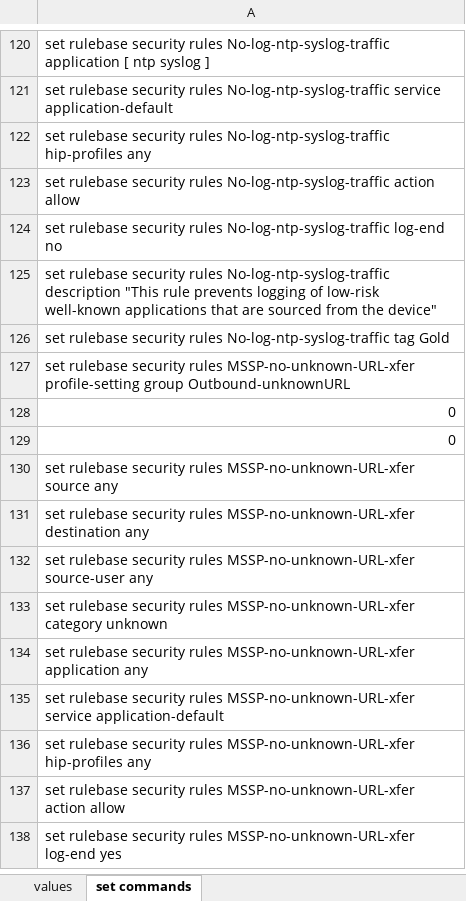
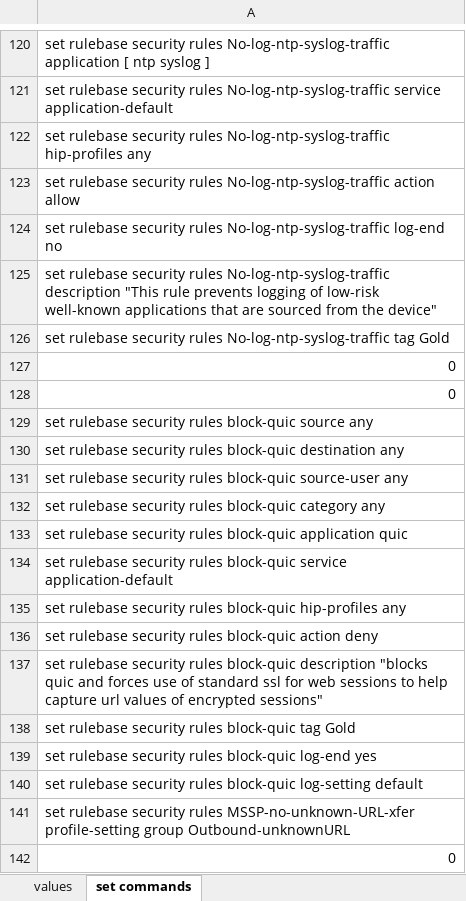
Before and after one commit to PaloAltoNetworks/mssp-templates, an Excel workbook: internet_gateway/panos/set_commands/internet_gateway_gsb.xlsx, sheet set commands, drawn as a sheet; only a part is shown, gaps mark what is left out; the shorter side is filled out with more unchanged rows; values as stored, in another font and other column widths than the file's, no borders; the diff covers the shown part only; the diff names each change by its address in the sheet, - before the commit and + after, or states it on an @@ line.

Commit message:
added quic deny rule

```diff
--- a/internet_gateway/panos/set_commands/internet_gateway_gsb.xlsx (sheet set commands)
+++ b/internet_gateway/panos/set_commands/internet_gateway_gsb.xlsx (sheet set commands)
+row 127: 0
+row 128: 0
+row 129: set rulebase security rules block-quic source any
+row 130: set rulebase security rules block-quic destination any
+row 131: set rulebase security rules block-quic source-user any
+row 132: set rulebase security rules block-quic category any
+row 133: set rulebase security rules block-quic application quic
+row 134: set rulebase security rules block-quic service application-default
+row 135: set rulebase security rules block-quic hip-profiles any
+row 136: set rulebase security rules block-quic action deny
+row 137: set rulebase security rules block-quic description "blocks quic and forces use of standard ssl for web sessions to help capture url values of encrypted sessions"
+row 138: set rulebase security rules block-quic tag Gold
+row 139: set rulebase security rules block-quic log-end yes
+row 140: set rulebase security rules block-quic log-setting default
```
Also changed, not shown: 28 added rows elsewhere in this sheet, formulas that keep their value, 7 other files.
